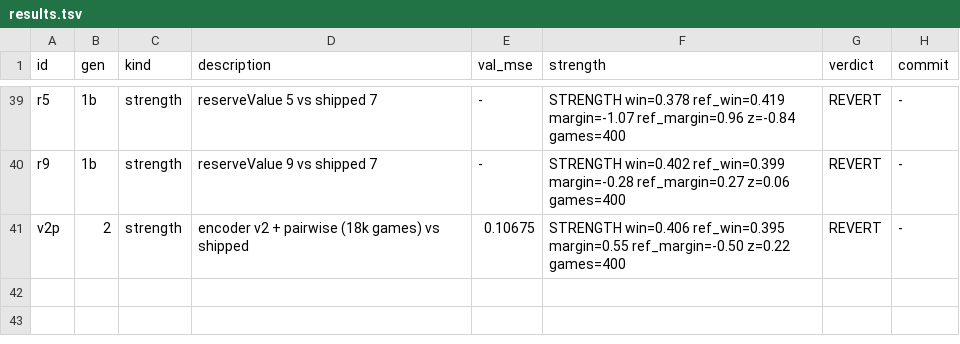
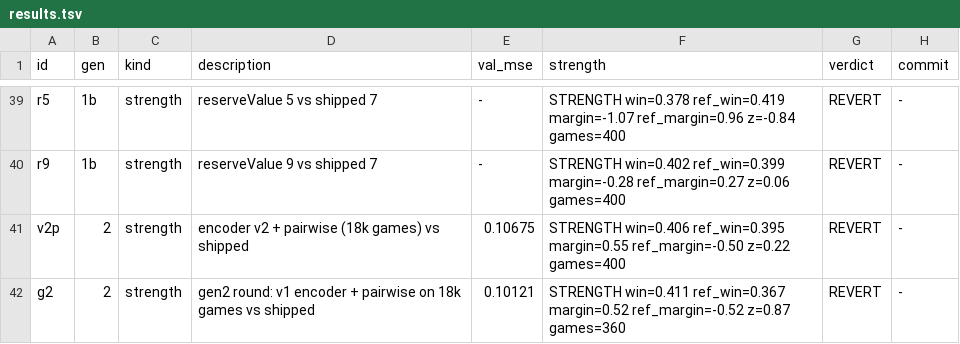
Before and after one commit to maxwellgerber/carcassone, a TSV file: research/results.tsv, drawn as a sheet; only a part is shown, gaps mark what is left out.

```diff
--- a/research/results.tsv
+++ b/research/results.tsv
@@ -41 +41,2 @@ r9	1b	strength	reserveValue 9 vs shipped 7	-	STRENGTH win=0.402 ref_win=0.399 ma
 v2p	2	strength	encoder v2 + pairwise (18k games) vs shipped	0.10675	STRENGTH win=0.406 ref_win=0.395 margin=0.55 ref_margin=-0.50 z=0.22 games=400	REVERT	-
+g2	2	strength	gen2 round: v1 encoder + pairwise on 18k games vs shipped	0.10121	STRENGTH win=0.411 ref_win=0.367 margin=0.52 ref_margin=-0.52 z=0.87 games=360	REVERT	-
```
Also changed, not shown: 1 other file.
